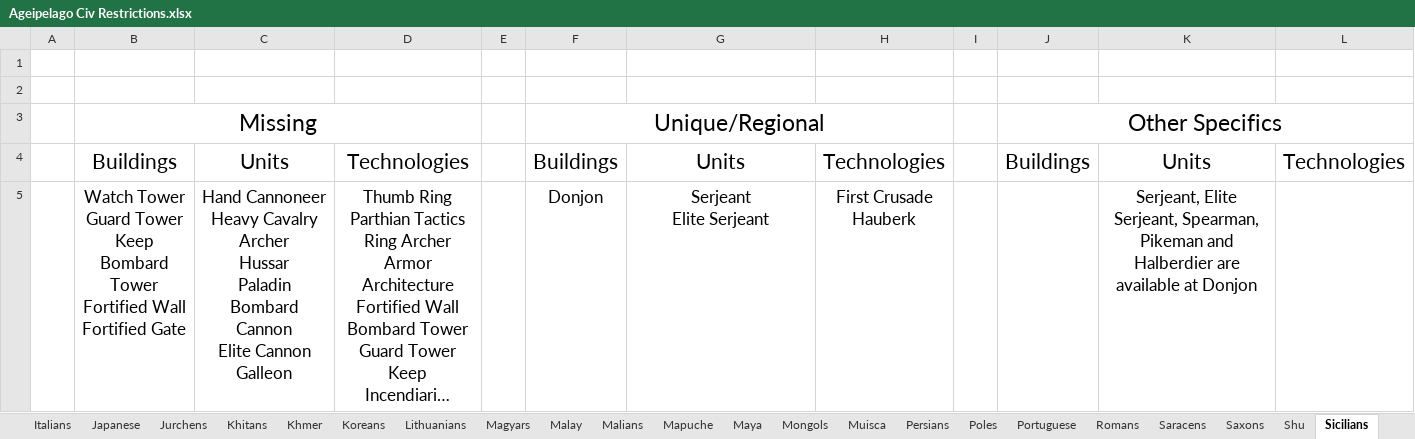
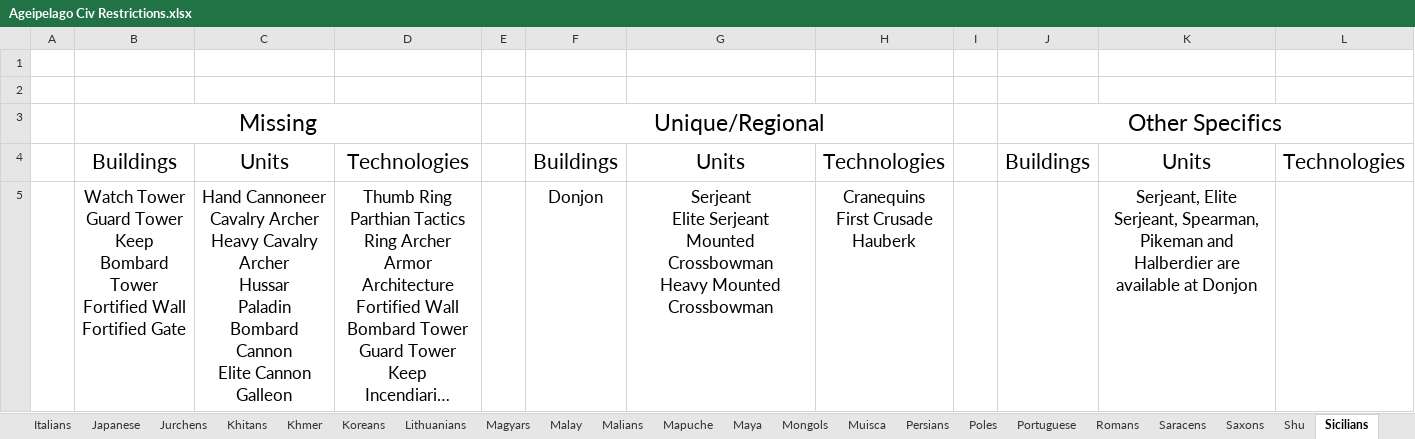
Before and after one commit to Blossom-22/Ageipelago, an Excel workbook: docs/Logic Requirements/Ageipelago Civ Restrictions.xlsx, sheet Sicilians, drawn as a sheet; long unchanged cells end in …; values as stored, in another font and other column widths than the file's, no borders; ↵ is a line break in a cell; the diff names each change by its address in the sheet, - before the commit and + after, or states it on an @@ line.

```diff
--- a/docs/Logic Requirements/Ageipelago Civ Restrictions.xlsx (sheet Sicilians)
+++ b/docs/Logic Requirements/Ageipelago Civ Restrictions.xlsx (sheet Sicilians)
-C5: Hand Cannoneer ↵ Heavy Cavalry…
+C5: Hand Cannoneer ↵ Cavalry Archer ↵ Heavy Cavalry…
-G5: …Elite Serjeant
+G5: …Elite Serjeant ↵ Mounted Crossbowman ↵ Heavy Mounted Crossbowman
-H5: First Crusade ↵ Hauberk
+H5: Cranequins ↵ First Crusade ↵ Hauberk
```
Also changed, not shown: sheet Italians, sheet Britons, sheet Vikings, sheet Franks, sheet Spanish, sheet Celts, 8 more sheets.
